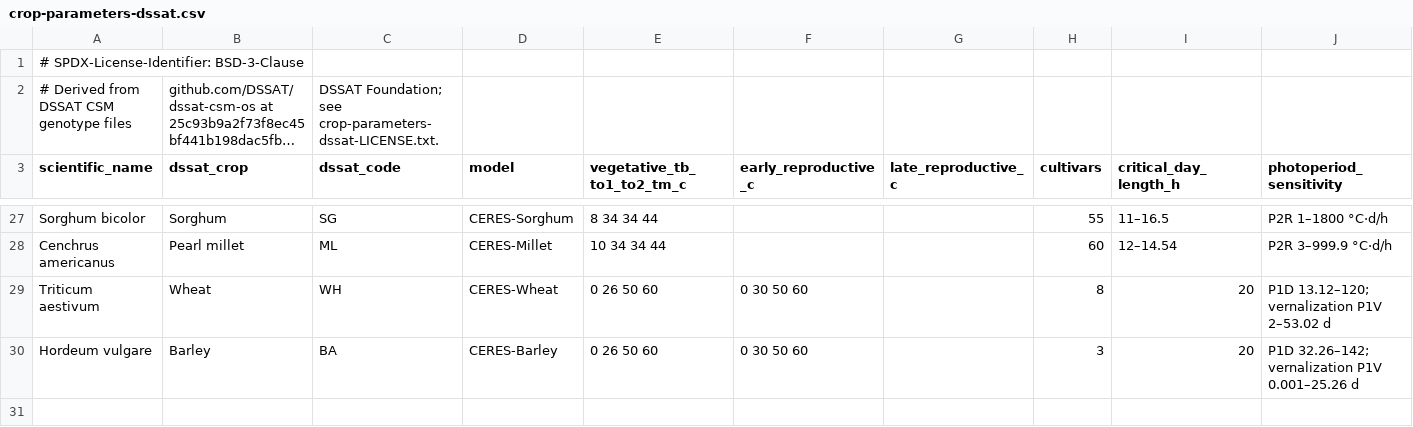
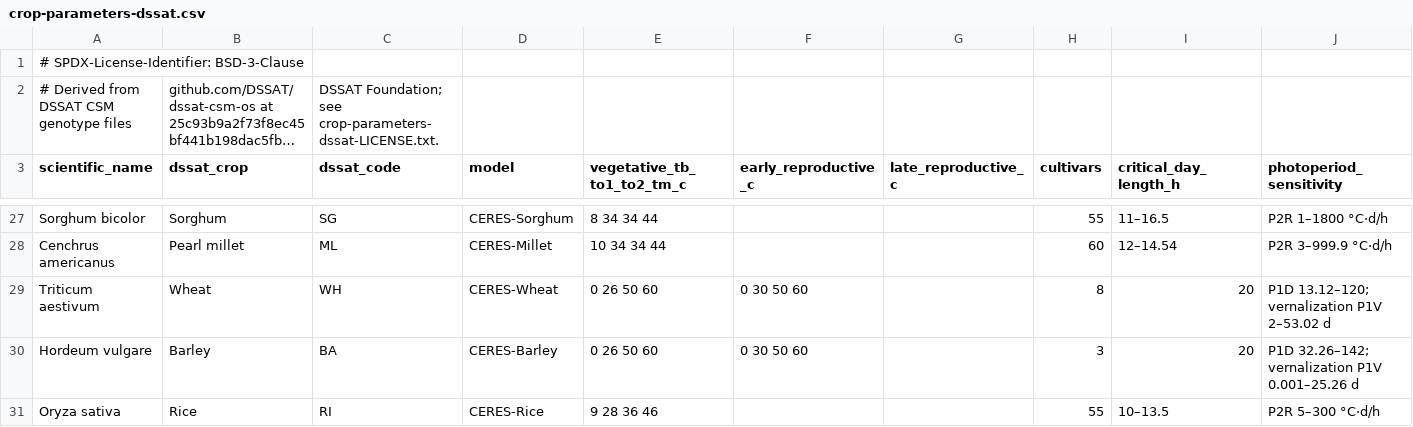
Before and after one commit to anun333/fieldmesh, a CSV file: docs/notes/crop-parameters-dssat.csv, drawn as a sheet; only a part is shown, gaps mark what is left out; long unchanged cells end in …; the diff names each change by its address in the sheet, - before the commit and + after, or states it on an @@ line.

```diff
--- a/docs/notes/crop-parameters-dssat.csv
+++ b/docs/notes/crop-parameters-dssat.csv
+row 31: Oryza sativa | Rice | RI | CERES-Rice | 9 28 36 46 |  |  | 55 | 10–13.5 | P2R 5–300 °C·d/h
```
Also changed, not shown: 12 other files.
